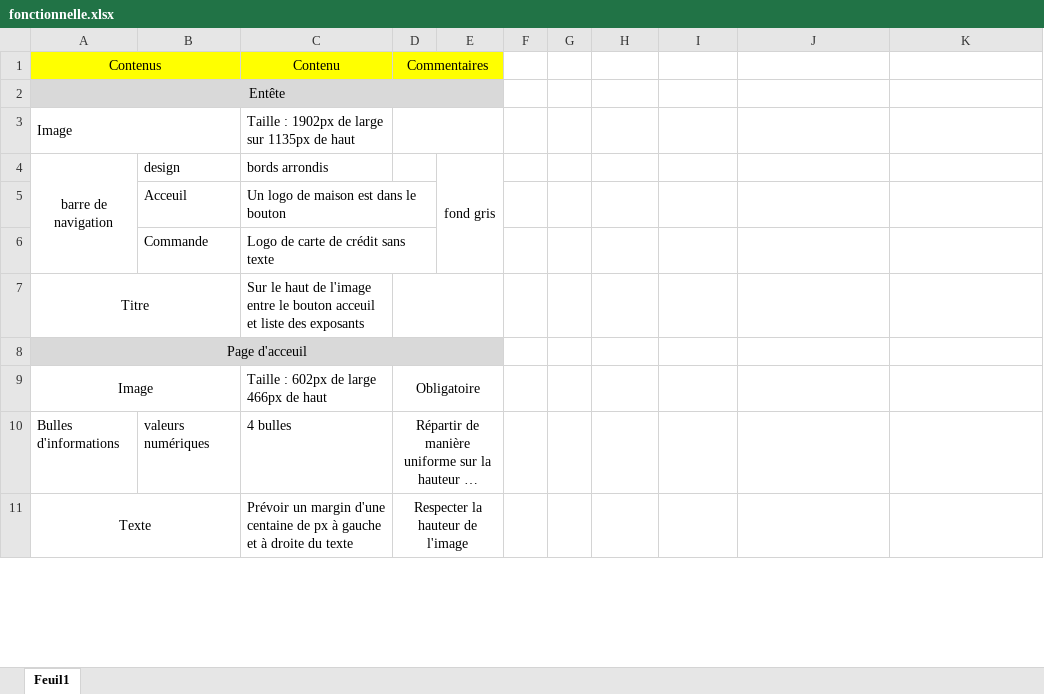
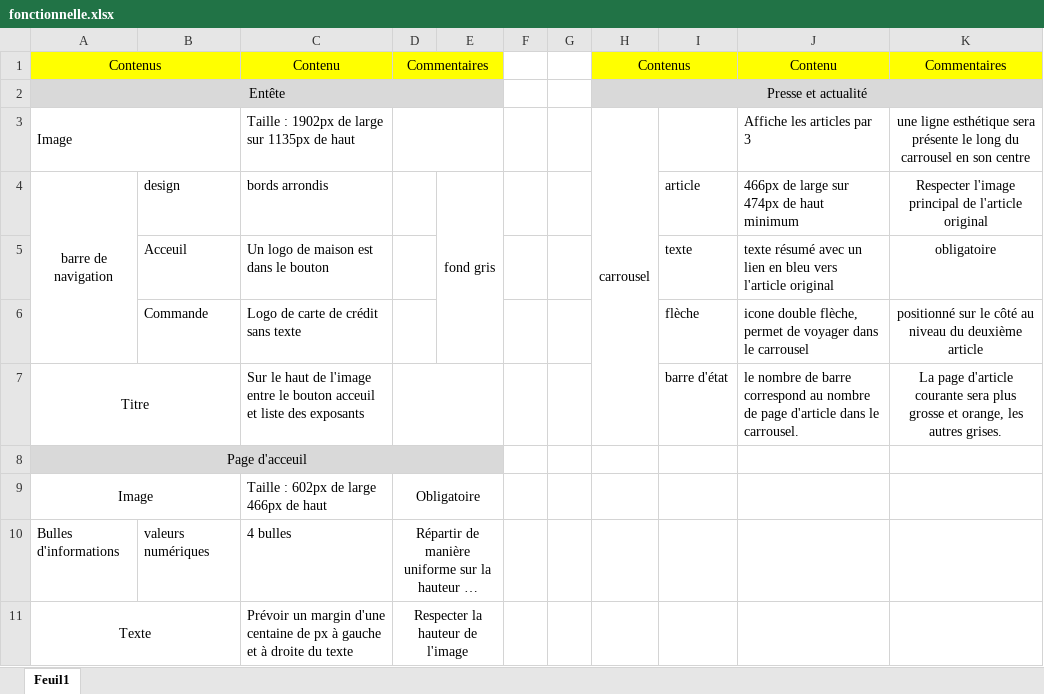
Before and after one commit to ILeMH/OC, an Excel workbook: Projet_2(organisation)/fonctionnelle.xlsx, sheet Feuil1, drawn as a sheet; only a part is shown; long unchanged cells end in …; values as stored, in another font and other column widths than the file's, no borders; removed rows and columns are numbered as before the commit, all else as after; the diff names each change by its address in the sheet, - before the commit and + after, or states it on an @@ line.

```diff
--- a/Projet_2(organisation)/fonctionnelle.xlsx (sheet Feuil1)
+++ b/Projet_2(organisation)/fonctionnelle.xlsx (sheet Feuil1)
-H1: (empty)
+H1: Contenus
-H1:K1 fill: none
+H1:K1 fill: #FFFF00
+H1:I1 merged
-J1: (empty)
+J1: Contenu
-K1: (empty)
+K1: Commentaires
-H2: (empty)
+H2: Presse et actualité
-H2:K2 fill: none
+H2:K2 fill: #D9D9D9
+H2:K2 merged
-H3: (empty)
+H3: carrousel
+H3:H7 merged
-J3: (empty)
+J3: Affiche les articles par 3
-K3: (empty)
+K3: une ligne esthétique sera présente le long du carrousel en son centre
-I4: (empty)
+I4: article
-J4: (empty)
+J4: 466px de large sur 474px de haut minimum
-K4: (empty)
+K4: Respecter l'image principal de l'article original
-row 5:  | Acceuil | Un logo de maison est dans le bouton
-row 6:  | Commande | Logo de carte de crédit sans texte
+row 5:  | Acceuil | Un logo de maison est dans le bouton |  |  |  |  |  | texte | texte résumé avec un lien en bleu vers l'article original | obligatoire
+row 6:  | Commande | Logo de carte de crédit sans texte |  |  |  |  |  | flèche | icone double flèche, permet de voyager dans le carrousel | positionné sur le côté au niveau du deuxième article
-I7: (empty)
+I7: barre d'état
-J7: (empty)
+J7: le nombre de barre correspond au nombre de page d'article dans le carrousel.
-K7: (empty)
+K7: La page d'article courante sera plus grosse et orange, les autres grises.
```
Also changed, not shown: 1 other file.
